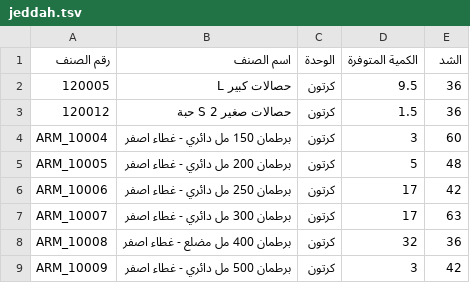
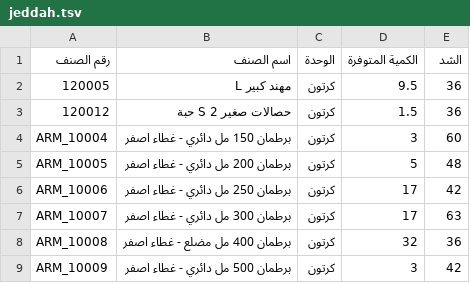
Before and after one commit to al-hzmi/inventory-system, a TSV file: data/jeddah.tsv, drawn as a sheet; only a part is shown.

Commit message:
Update item name from 'حصالات كبير L' to 'مهند كبير L'

```diff
--- a/data/jeddah.tsv
+++ b/data/jeddah.tsv
@@ -1,3 +1,3 @@
 رقم الصنف	اسم الصنف	الوحدة	الكمية المتوفرة	الشد			
-120005	حصالات كبير L	كرتون	9.5	36			
+120005	مهند كبير L	كرتون	9.5	36			
 120012	حصالات صغير S 2 حبة	كرتون	1.5	36			
```
